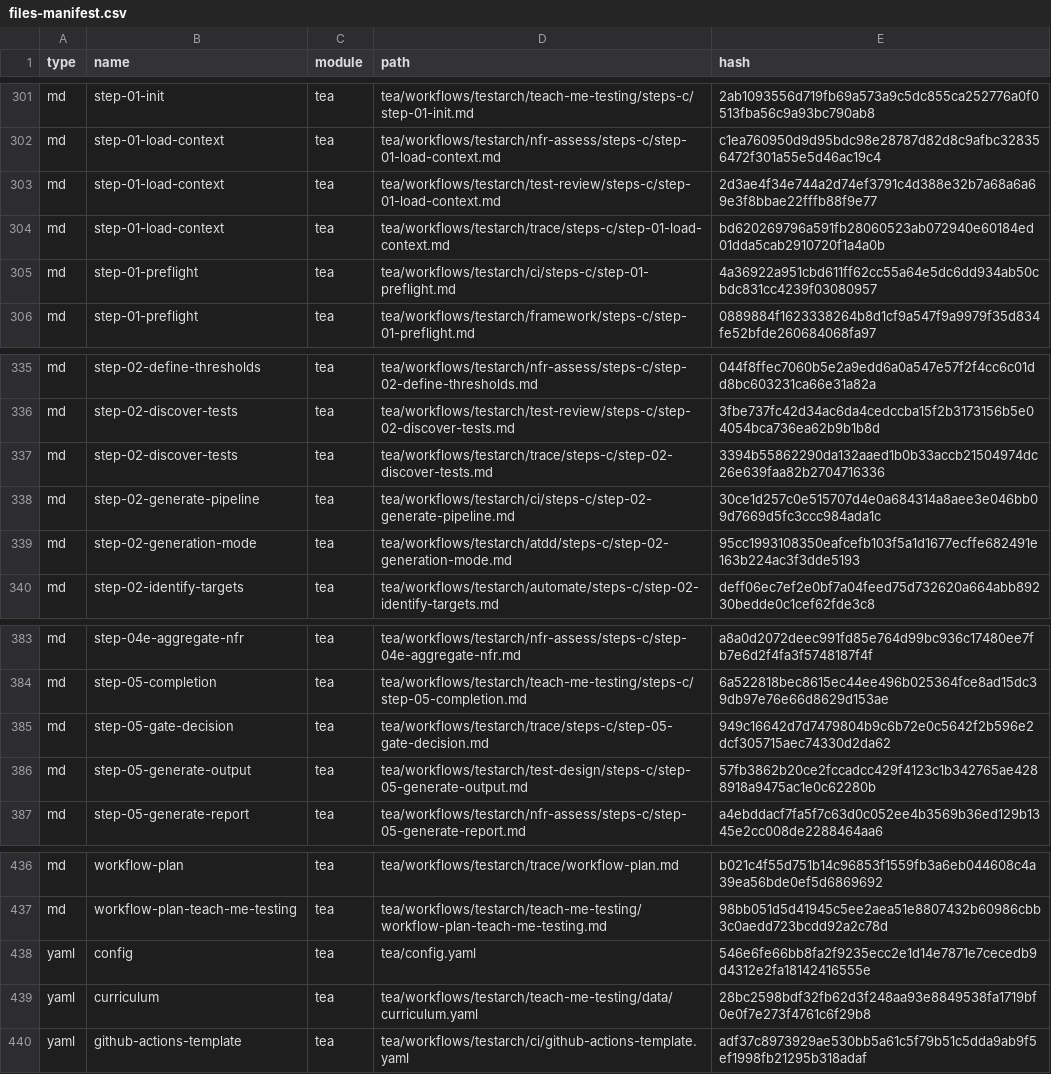
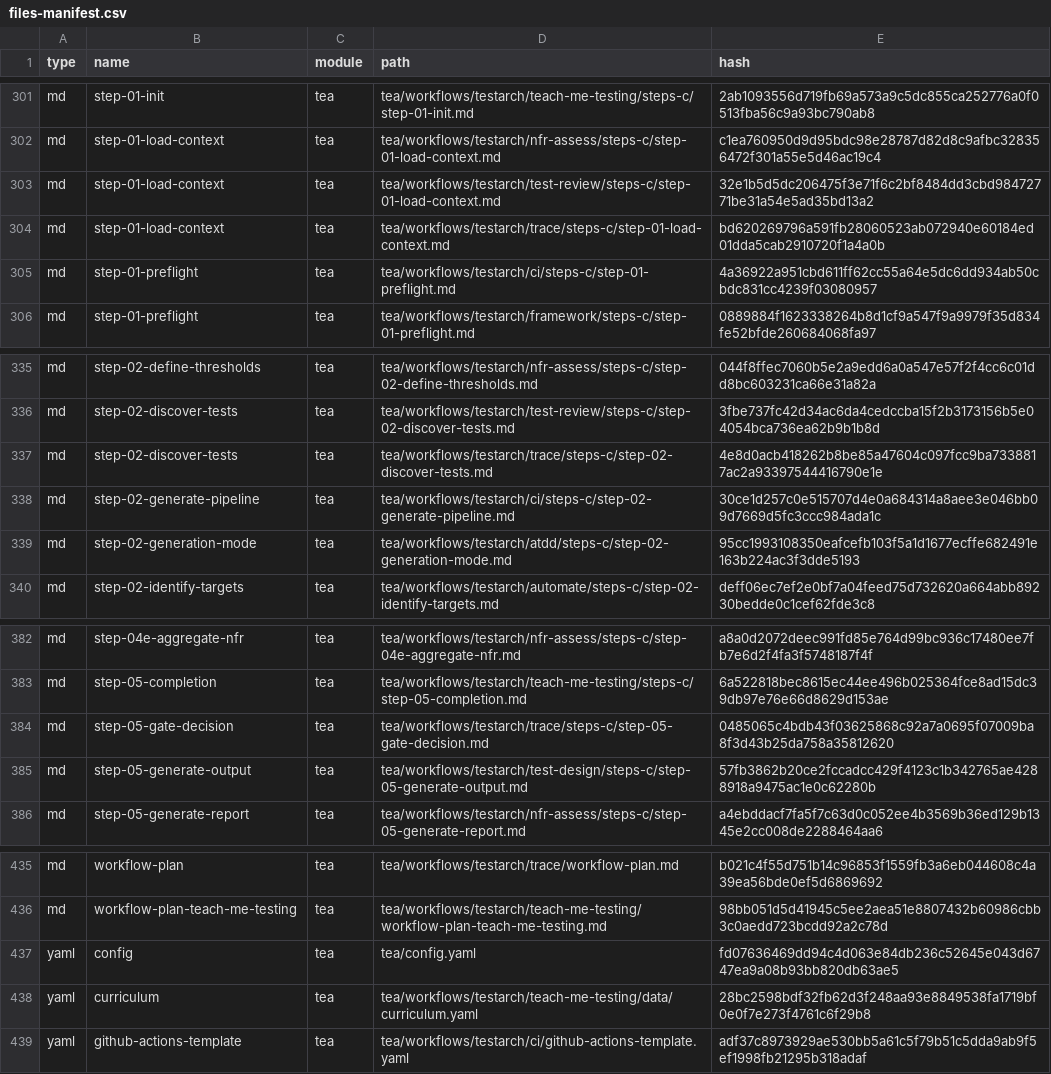
Before and after one commit to masteroleg/gm, a CSV file: _bmad/_config/files-manifest.csv, drawn as a sheet; only a part is shown, gaps mark what is left out; the diff covers the shown part only.

```diff
--- a/_bmad/_config/files-manifest.csv
+++ b/_bmad/_config/files-manifest.csv
@@ -302,3 +302,3 @@ type,name,module,path,hash
 "md","step-01-load-context","tea","tea/workflows/testarch/nfr-assess/steps-c/step-01-load-context.md","c1ea760950d9d95bdc98e28787d82d8c9afbc328356472f301a55e5d46ac19c4"
-"md","step-01-load-context","tea","tea/workflows/testarch/test-review/steps-c/step-01-load-context.md","2d3ae4f34e744a2d74ef3791c4d388e32b7a68a6a69e3f8bbae22fffb88f9e77"
+"md","step-01-load-context","tea","tea/workflows/testarch/test-review/steps-c/step-01-load-context.md","32e1b5d5dc206475f3e71f6c2bf8484dd3cbd98472771be31a54e5ad35bd13a2"
 "md","step-01-load-context","tea","tea/workflows/testarch/trace/steps-c/step-01-load-context.md","bd620269796a591fb28060523ab072940e60184ed01dda5cab2910720f1a4a0b"
@@ -336,3 +336,3 @@ type,name,module,path,hash
 "md","step-02-discover-tests","tea","tea/workflows/testarch/test-review/steps-c/step-02-discover-tests.md","3fbe737fc42d34ac6da4cedccba15f2b3173156b5e04054bca736ea62b9b1b8d"
-"md","step-02-discover-tests","tea","tea/workflows/testarch/trace/steps-c/step-02-discover-tests.md","3394b55862290da132aaed1b0b33accb21504974dc26e639faa82b2704716336"
+"md","step-02-discover-tests","tea","tea/workflows/testarch/trace/steps-c/step-02-discover-tests.md","4e8d0acb418262b8be85a47604c097fcc9ba7338817ac2a93397544416790e1e"
 "md","step-02-generate-pipeline","tea","tea/workflows/testarch/ci/steps-c/step-02-generate-pipeline.md","30ce1d257c0e515707d4e0a684314a8aee3e046bb09d7669d5fc3ccc984ada1c"
@@ -384,3 +383,3 @@ type,name,module,path,hash
 "md","step-05-completion","tea","tea/workflows/testarch/teach-me-testing/steps-c/step-05-completion.md","6a522818bec8615ec44ee496b025364fce8ad15dc39db97e76e66d8629d153ae"
-"md","step-05-gate-decision","tea","tea/workflows/testarch/trace/steps-c/step-05-gate-decision.md","949c16642d7d7479804b9c6b72e0c5642f2b596e2dcf305715aec74330d2da62"
+"md","step-05-gate-decision","tea","tea/workflows/testarch/trace/steps-c/step-05-gate-decision.md","0485065c4bdb43f03625868c92a7a0695f07009ba8f3d43b25da758a35812620"
 "md","step-05-generate-output","tea","tea/workflows/testarch/test-design/steps-c/step-05-generate-output.md","57fb3862b20ce2fccadcc429f4123c1b342765ae4288918a9475ac1e0c62280b"
@@ -437,3 +436,3 @@ type,name,module,path,hash
 "md","workflow-plan-teach-me-testing","tea","tea/workflows/testarch/teach-me-testing/workflow-plan-teach-me-testing.md","98bb051d5d41945c5ee2aea51e8807432b60986cbb3c0aedd723bcdd92a2c78d"
-"yaml","config","tea","tea/config.yaml","546e6fe66bb8fa2f9235ecc2e1d14e7871e7cecedb9d4312e2fa18142416555e"
+"yaml","config","tea","tea/config.yaml","fd07636469dd94c4d063e84db236c52645e043d6747ea9a08b93bb820db63ae5"
 "yaml","curriculum","tea","tea/workflows/testarch/teach-me-testing/data/curriculum.yaml","28bc2598bdf32fb62d3f248aa93e8849538fa1719bf0e0f7e273f4761c6f29b8"
```
Also changed, not shown: 1 removed row and 15 edited cells elsewhere in this file, 29 other files.
